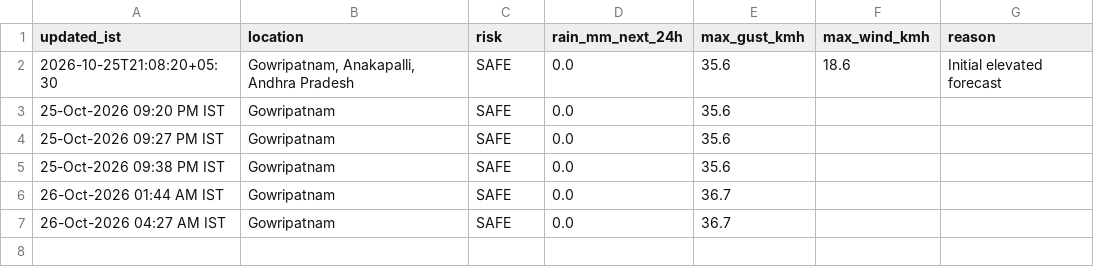
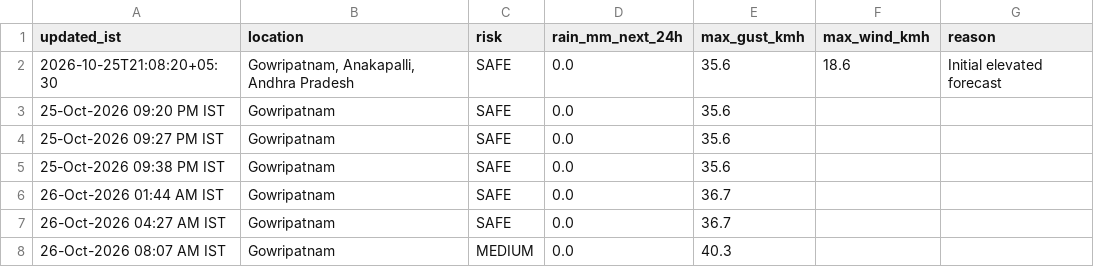
Before and after one commit to saideeppallela/cyclone-gowripatnam, a CSV file: history.csv, drawn as a sheet; the diff names each change by its address in the sheet, - before the commit and + after, or states it on an @@ line.

```diff
--- a/history.csv
+++ b/history.csv
+row 8: 26-Oct-2026 08:07 AM IST | Gowripatnam | MEDIUM | 0.0 | 40.3
```
Also changed, not shown: 1 other file.
